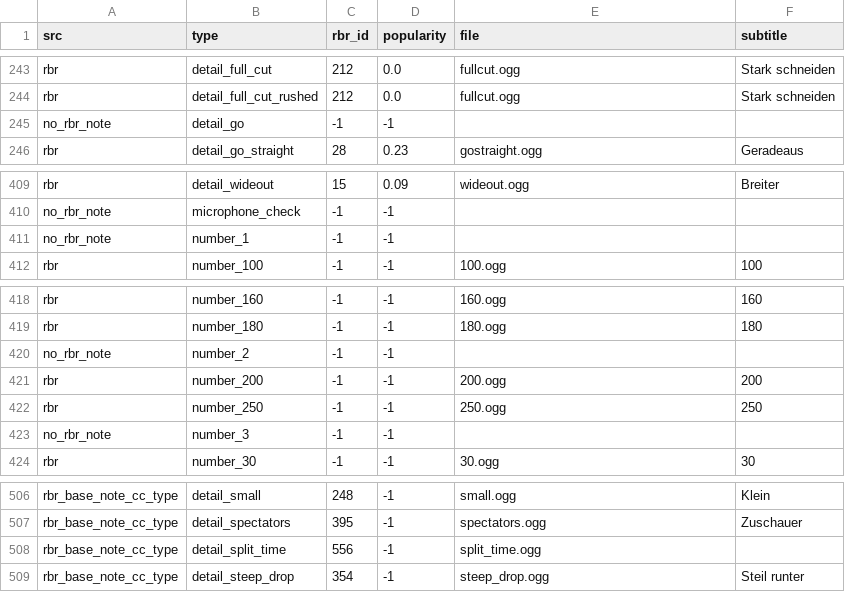
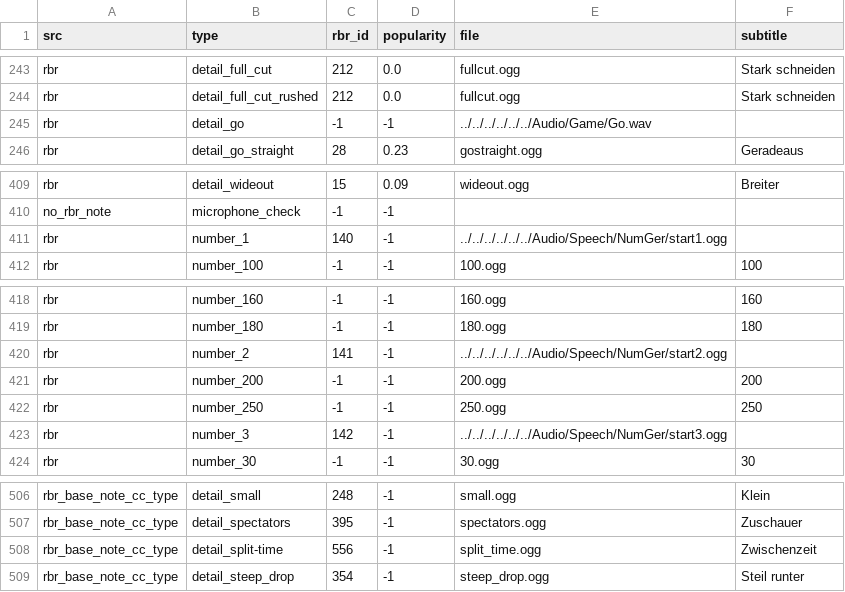
Before and after one commit to durandom/cc_codriver, a CSV file: out/german-tts-cc.csv, drawn as a sheet; only a part is shown, gaps mark what is left out; the diff covers the shown part only.

```diff
--- a/out/german-tts-cc.csv
+++ b/out/german-tts-cc.csv
@@ -244,3 +244,3 @@ rbr,detail_full_cut,212,0.0,fullcut.ogg,Stark schneiden
 rbr,detail_full_cut_rushed,212,0.0,fullcut.ogg,Stark schneiden
-no_rbr_note,detail_go,-1,-1,,
+rbr,detail_go,-1,-1,../../../../../../Audio/Game/Go.wav,
 rbr,detail_go_straight,28,0.23,gostraight.ogg,Geradeaus
@@ -410,3 +410,3 @@ rbr,detail_wideout,15,0.09,wideout.ogg,Breiter
 no_rbr_note,microphone_check,-1,-1,,
-no_rbr_note,number_1,-1,-1,,
+rbr,number_1,140,-1,../../../../../../Audio/Speech/NumGer/start1.ogg,
 rbr,number_100,-1,-1,100.ogg,100
@@ -419,6 +419,6 @@ rbr,number_160,-1,-1,160.ogg,160
 rbr,number_180,-1,-1,180.ogg,180
-no_rbr_note,number_2,-1,-1,,
+rbr,number_2,141,-1,../../../../../../Audio/Speech/NumGer/start2.ogg,
 rbr,number_200,-1,-1,200.ogg,200
 rbr,number_250,-1,-1,250.ogg,250
-no_rbr_note,number_3,-1,-1,,
+rbr,number_3,142,-1,../../../../../../Audio/Speech/NumGer/start3.ogg,
 rbr,number_30,-1,-1,30.ogg,30
@@ -507,3 +507,3 @@ rbr_base_note_cc_type,detail_small,248,-1,small.ogg,Klein
 rbr_base_note_cc_type,detail_spectators,395,-1,spectators.ogg,Zuschauer
-rbr_base_note_cc_type,detail_split_time,556,-1,split_time.ogg,
+rbr_base_note_cc_type,detail_split-time,556,-1,split_time.ogg,Zwischenzeit
 rbr_base_note_cc_type,detail_steep_drop,354,-1,steep_drop.ogg,Steil runter
```
Also changed, not shown: 1 added row, 1 removed row and 16 edited cells elsewhere in this file, out/bollinger-cc.csv, out/janne-v2-cc.csv, 3 other files.
